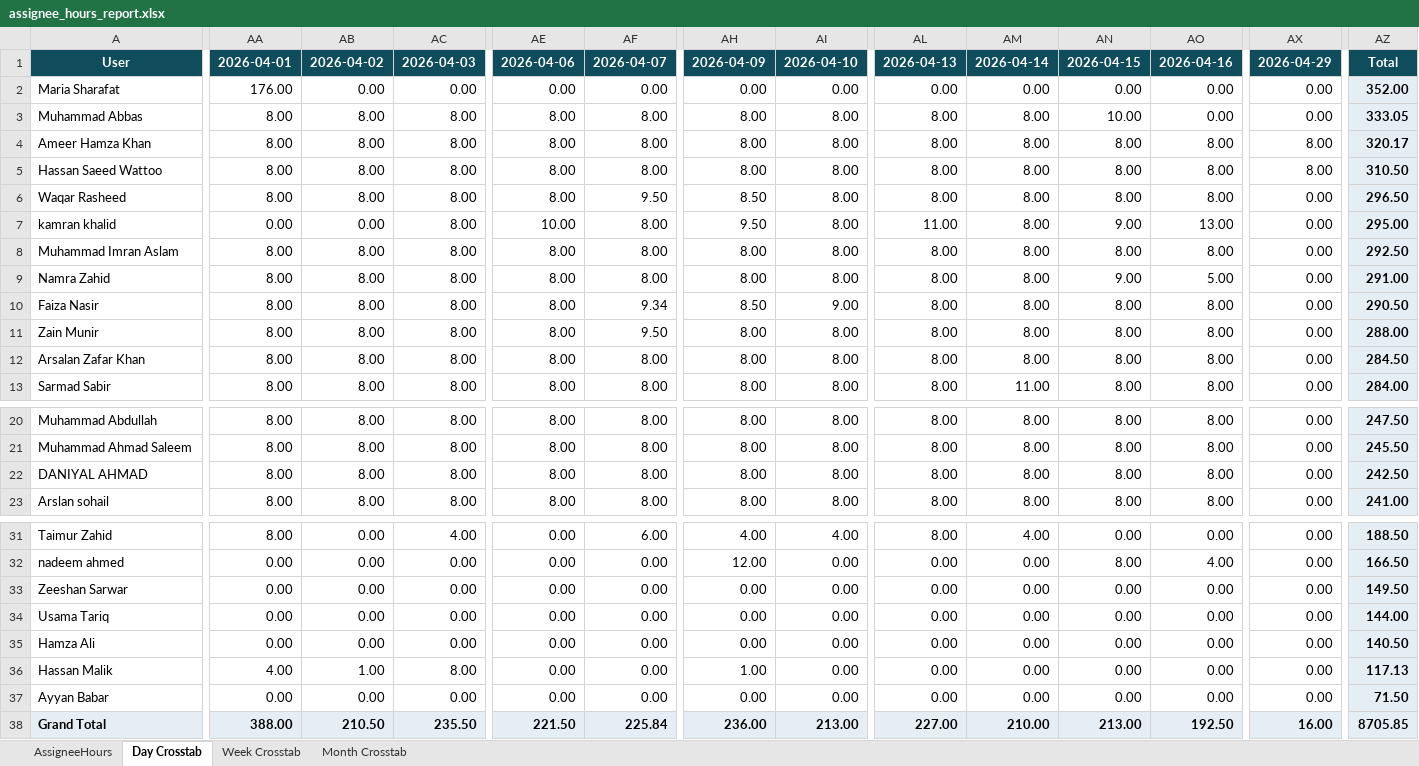
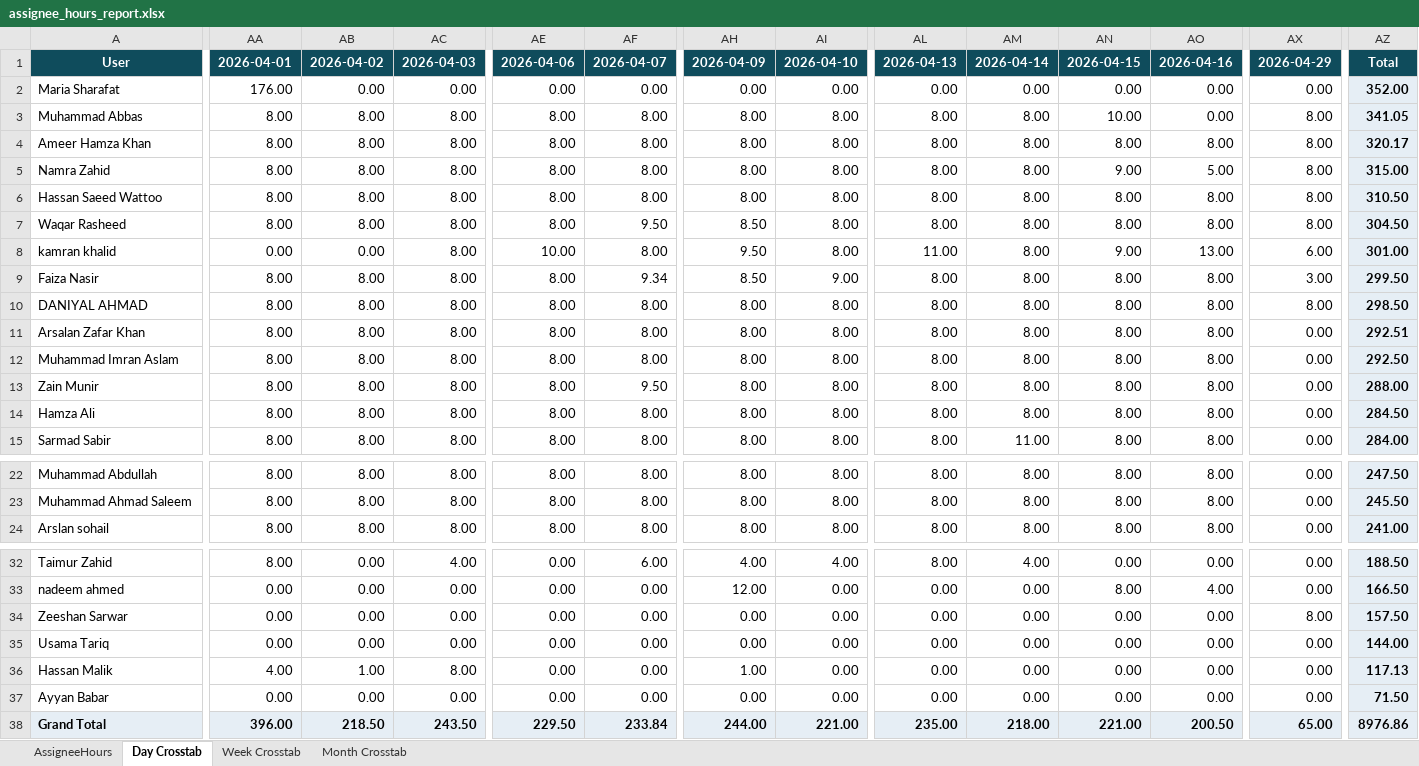
Before and after one commit to odlhassan/JIRA-SCRIPT, an Excel workbook: assignee_hours_report.xlsx, sheet Day Crosstab, drawn as a sheet; only a part is shown, gaps mark what is left out; values as stored, in another font and other column widths than the file's, no borders; removed rows and columns are numbered as before the commit, all else as after; rows hold the shown columns only; the diff covers the shown part only; the diff names each change by its address in the sheet, - before the commit and + after, or states it on an @@ line.

```diff
--- a/assignee_hours_report.xlsx (sheet Day Crosstab)
+++ b/assignee_hours_report.xlsx (sheet Day Crosstab)
-AX3: 0.00
+AX3: 8.00
-AZ3: 333.05
+AZ3: 341.05
+row 5: Namra Zahid | 8.00 | 8.00 | 8.00 | 8.00 | 8.00 | 8.00 | 8.00 | 8.00 | 8.00 | 9.00 | 5.00 | 8.00 | 315.00
-AX7: 0.00
+AX7: 8.00
-AZ7: 296.50
+AZ7: 304.50
-AX8: 0.00
+AX8: 6.00
-AZ8: 295.00
+AZ8: 301.00
+row 9: Faiza Nasir | 8.00 | 8.00 | 8.00 | 8.00 | 9.34 | 8.50 | 9.00 | 8.00 | 8.00 | 8.00 | 8.00 | 3.00 | 299.50
+row 10: DANIYAL AHMAD | 8.00 | 8.00 | 8.00 | 8.00 | 8.00 | 8.00 | 8.00 | 8.00 | 8.00 | 8.00 | 8.00 | 8.00 | 298.50
+row 11: Arsalan Zafar Khan | 8.00 | 8.00 | 8.00 | 8.00 | 8.00 | 8.00 | 8.00 | 8.00 | 8.00 | 8.00 | 8.00 | 0.00 | 292.51
-row 9: Namra Zahid | 8.00 | 8.00 | 8.00 | 8.00 | 8.00 | 8.00 | 8.00 | 8.00 | 8.00 | 9.00 | 5.00 | 0.00 | 291.00
-row 10: Faiza Nasir | 8.00 | 8.00 | 8.00 | 8.00 | 9.34 | 8.50 | 9.00 | 8.00 | 8.00 | 8.00 | 8.00 | 0.00 | 290.50
-A14: Arsalan Zafar Khan
+A14: Hamza Ali
-row 22: DANIYAL AHMAD | 8.00 | 8.00 | 8.00 | 8.00 | 8.00 | 8.00 | 8.00 | 8.00 | 8.00 | 8.00 | 8.00 | 0.00 | 242.50
-AX34: 0.00
+AX34: 8.00
-AZ34: 149.50
+AZ34: 157.50
-row 35: Hamza Ali | 0.00 | 0.00 | 0.00 | 0.00 | 0.00 | 0.00 | 0.00 | 0.00 | 0.00 | 0.00 | 0.00 | 0.00 | 140.50
-AA38: 388.00
+AA38: 396.00
-AB38: 210.50
+AB38: 218.50
-AC38: 235.50
+AC38: 243.50
-AE38: 221.50
+AE38: 229.50
-AF38: 225.84
+AF38: 233.84
-AH38: 236.00
+AH38: 244.00
-AI38: 213.00
+AI38: 221.00
-AL38: 227.00
+AL38: 235.00
-AM38: 210.00
+AM38: 218.00
-AN38: 213.00
+AN38: 221.00
-AO38: 192.50
+AO38: 200.50
-AX38: 16.00
+AX38: 65.00
-AZ38: 8705.85
+AZ38: 8976.86
```
Also changed, not shown: 8 edited cells elsewhere in this sheet, sheet AssigneeHours, sheet Week Crosstab, sheet Month Crosstab, 1_jira_work_items_export.xlsx, 2_jira_subtask_worklogs.xlsx, 42 other files.
